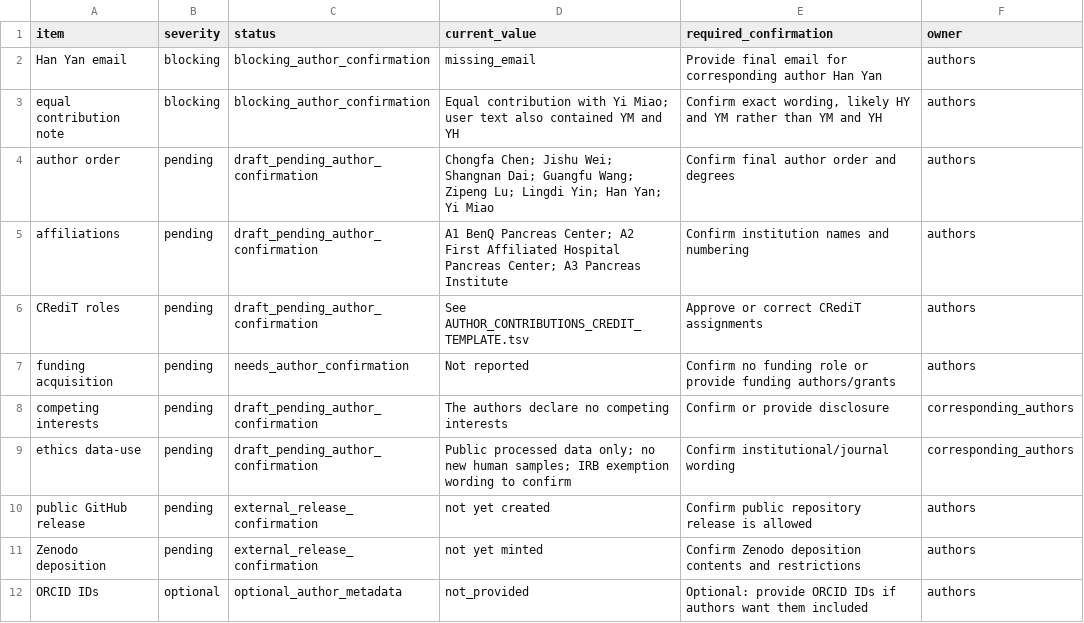
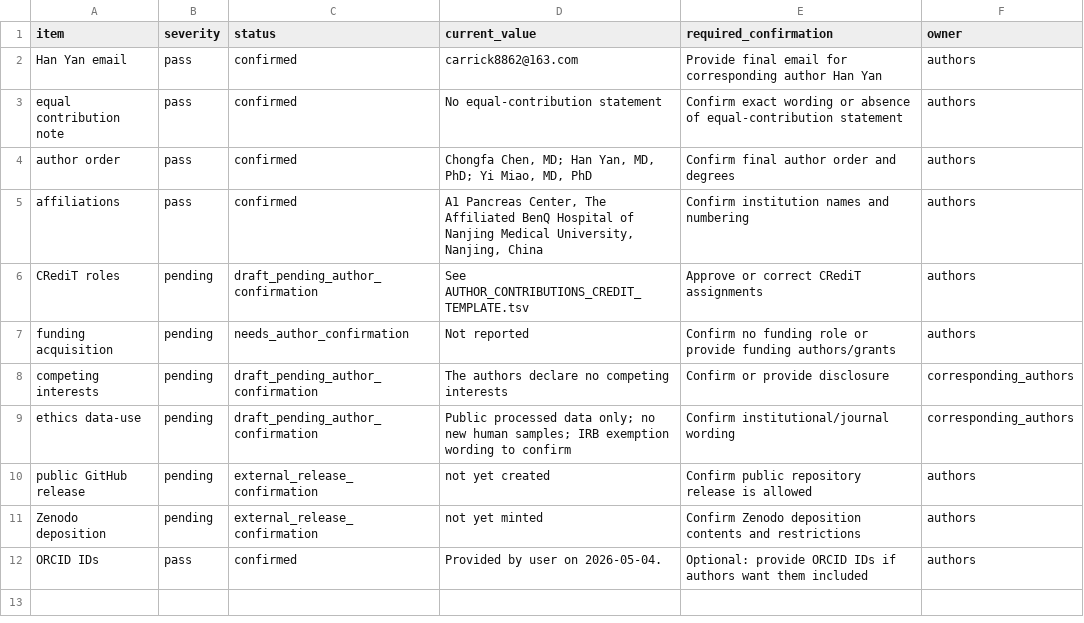
Before and after one commit to healthgreat/SheafSignal, a TSV file: manuscript/submission_metadata/AUTHOR_CONFIRMATION_PREFLIGHT_STATUS.tsv, drawn as a sheet.

```diff
--- a/manuscript/submission_metadata/AUTHOR_CONFIRMATION_PREFLIGHT_STATUS.tsv
+++ b/manuscript/submission_metadata/AUTHOR_CONFIRMATION_PREFLIGHT_STATUS.tsv
@@ -1,6 +1,6 @@
 item	severity	status	current_value	required_confirmation	owner
-Han Yan email	blocking	blocking_author_confirmation	missing_email	Provide final email for corresponding author Han Yan	authors
-equal contribution note	blocking	blocking_author_confirmation	Equal contribution with Yi Miao; user text also contained YM and YH	Confirm exact wording, likely HY and YM rather than YM and YH	authors
-author order	pending	draft_pending_author_confirmation	Chongfa Chen; Jishu Wei; Shangnan Dai; Guangfu Wang; Zipeng Lu; Lingdi Yin; Han Yan; Yi Miao	Confirm final author order and degrees	authors
-affiliations	pending	draft_pending_author_confirmation	A1 BenQ Pancreas Center; A2 First Affiliated Hospital Pancreas Center; A3 Pancreas Institute	Confirm institution names and numbering	authors
+Han Yan email	pass	confirmed	carrick8862@163.com	Provide final email for corresponding author Han Yan	authors
+equal contribution note	pass	confirmed	No equal-contribution statement	Confirm exact wording or absence of equal-contribution statement	authors
+author order	pass	confirmed	Chongfa Chen, MD; Han Yan, MD, PhD; Yi Miao, MD, PhD	Confirm final author order and degrees	authors
+affiliations	pass	confirmed	A1 Pancreas Center, The Affiliated BenQ Hospital of Nanjing Medical University, Nanjing, China	Confirm institution names and numbering	authors
 CRediT roles	pending	draft_pending_author_confirmation	See AUTHOR_CONTRIBUTIONS_CREDIT_TEMPLATE.tsv	Approve or correct CRediT assignments	authors
@@ -11,2 +11,2 @@ public GitHub release	pending	external_release_confirmation	not yet created	Conf
 Zenodo deposition	pending	external_release_confirmation	not yet minted	Confirm Zenodo deposition contents and restrictions	authors
-ORCID IDs	optional	optional_author_metadata	not_provided	Optional: provide ORCID IDs if authors want them included	authors
+ORCID IDs	pass	confirmed	Provided by user on 2026-05-04.	Optional: provide ORCID IDs if authors want them included	authors
```
Also changed, not shown: manuscript/submission_metadata/AUTHOR_CONFIRMATION_RESPONSE_TEMPLATE.tsv, manuscript/submission_metadata/AUTHOR_CONTACT_RECONCILIATION.tsv, 26 other files.
